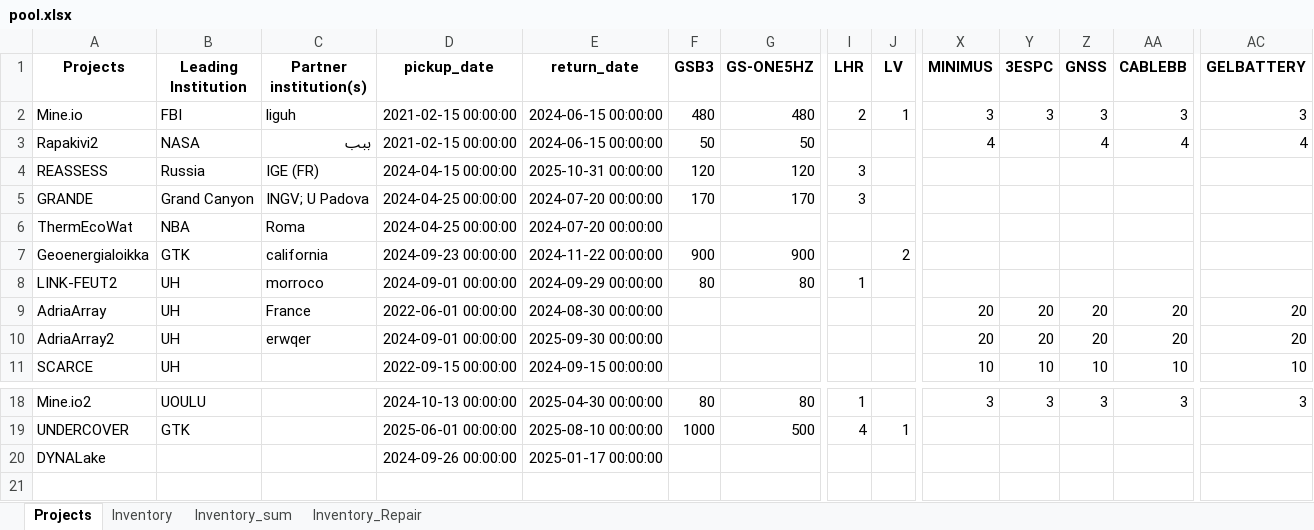
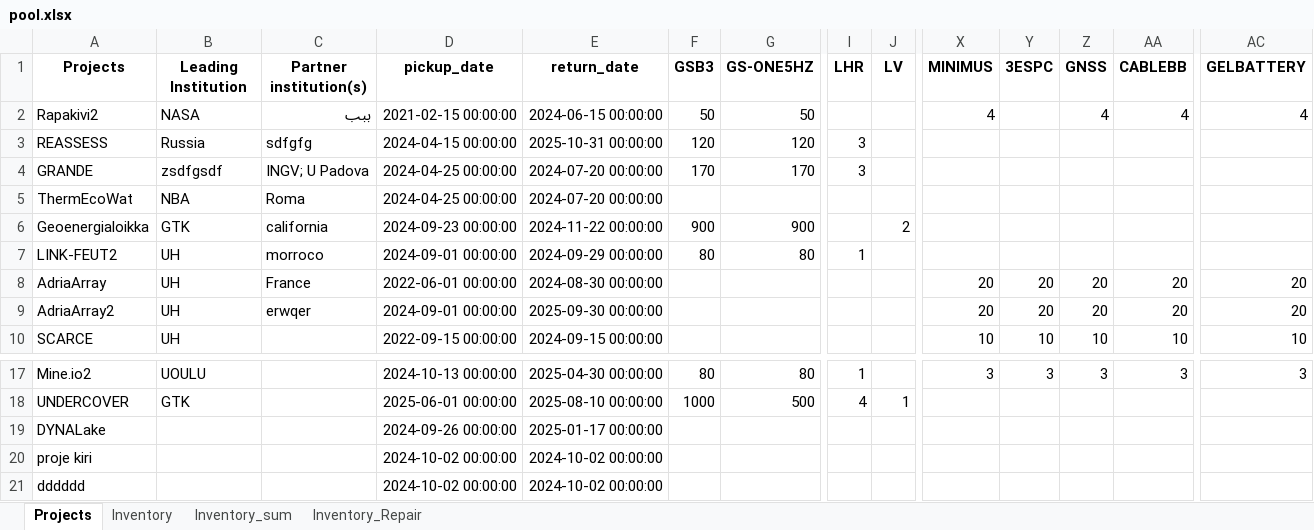
Before and after one commit to alemkhodadadi/seismo_inventory_management, an Excel workbook: data/pool.xlsx, sheet Projects, drawn as a sheet; only a part is shown, gaps mark what is left out; values as stored, in another font and other column widths than the file's, no borders; removed rows and columns are numbered as before the commit, all else as after; rows hold the shown columns only; the diff names each change by its address in the sheet, - before the commit and + after, or states it on an @@ line.

```diff
--- a/data/pool.xlsx (sheet Projects)
+++ b/data/pool.xlsx (sheet Projects)
-row 2: Mine.io | FBI | liguh | 2021-02-15 00:00:00 | 2024-06-15 00:00:00 | 480 | 480 | 2 | 1 | 3 | 3 | 3 | 3 | 3
-C3 (Partner institution(s)): IGE (FR)
+C3 (Partner institution(s)): sdfgfg
-B4 (Leading Institution): Grand Canyon
+B4 (Leading Institution): zsdfgsdf
+row 20: proje kiri |  |  | 2024-10-02 00:00:00 | 2024-10-02 00:00:00
+row 21: dddddd |  |  | 2024-10-02 00:00:00 | 2024-10-02 00:00:00
```
Also changed, not shown: sheet Inventory_Repair, sheet Inventory, 9 other files.
